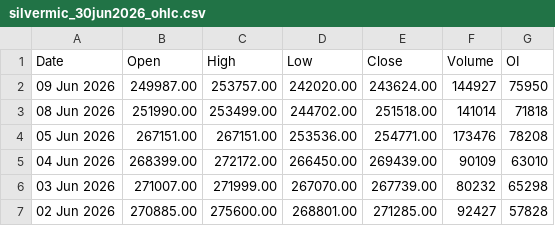
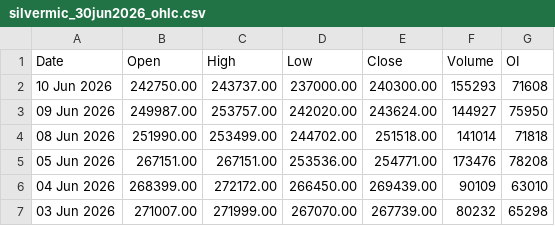
Before and after one commit to 27Krishnan/ZenithTrade-Algo, a CSV file: data/mcx_ohlc/silvermic_30jun2026_ohlc.csv, drawn as a sheet; only a part is shown; the shorter side is filled out with more unchanged rows.

```diff
--- a/data/mcx_ohlc/silvermic_30jun2026_ohlc.csv
+++ b/data/mcx_ohlc/silvermic_30jun2026_ohlc.csv
@@ -1,2 +1,3 @@
 Date,Open,High,Low,Close,Volume,OI
+10 Jun 2026,242750.00,243737.00,237000.00,240300.00,155293,71608
 09 Jun 2026,249987.00,253757.00,242020.00,243624.00,144927,75950
```
Also changed, not shown: data/mcx_ohlc/goldm_03jul2026_ohlc.csv, data/mcx_ohlc/goldm_05aug2026_ohlc.csv, 11 other files.
